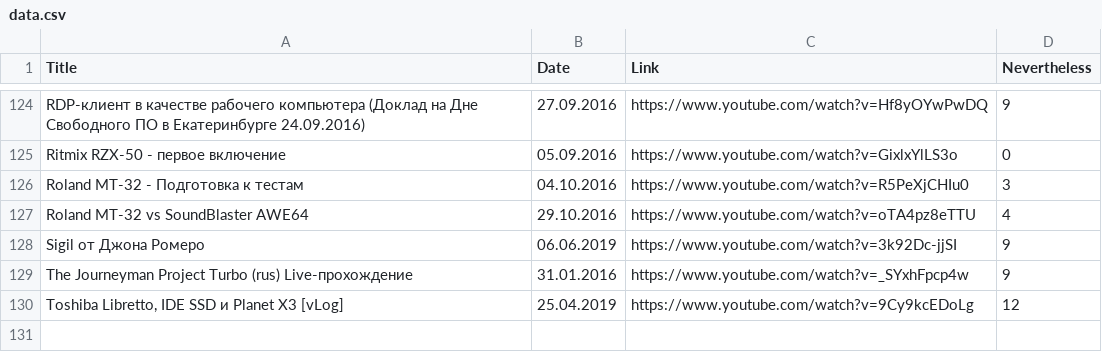
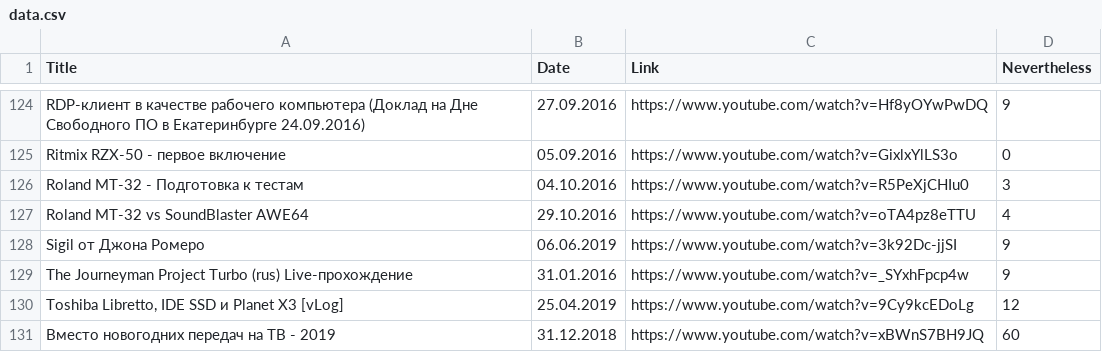
Before and after one commit to elquatro/bocha-nevertheless, a CSV file: data.csv, drawn as a sheet; only a part is shown, gaps mark what is left out; the diff names each change by its address in the sheet, - before the commit and + after, or states it on an @@ line.

Commit message:
update

```diff
--- a/data.csv
+++ b/data.csv
+row 131: Вместо новогодних передач на ТВ - 2019 | 31.12.2018 | https://www.youtube.com/watch?v=xBWnS7BH9JQ | 60
```
